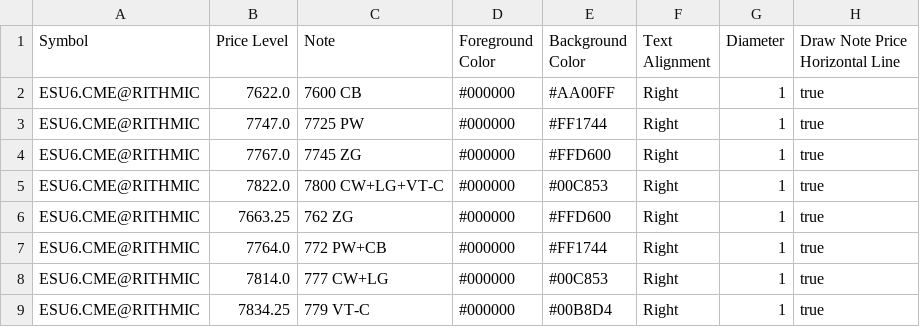
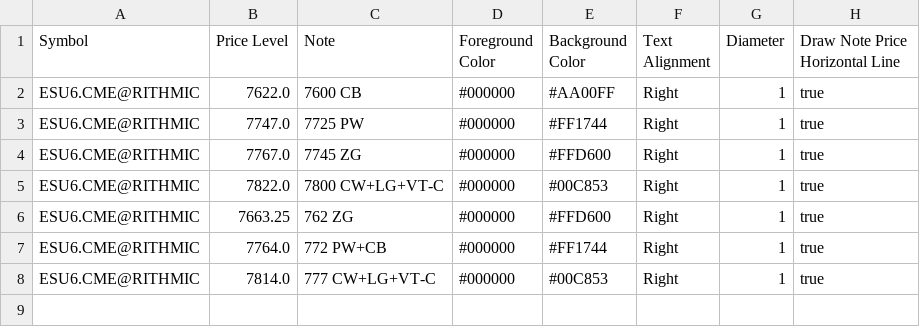
Before and after one commit to trading4life20-code/gex-levels, a CSV file: gex_es_2f377709bd67.csv, drawn as a sheet.

Commit message:
update gex_es_2f377709bd67.csv

```diff
--- a/gex_es_2f377709bd67.csv
+++ b/gex_es_2f377709bd67.csv
@@ -7,3 +7,2 @@ ESU6.CME@RITHMIC,7663.25,762 ZG,#000000,#FFD600,Right,1,true
 ESU6.CME@RITHMIC,7764.0,772 PW+CB,#000000,#FF1744,Right,1,true
-ESU6.CME@RITHMIC,7814.0,777 CW+LG,#000000,#00C853,Right,1,true
-ESU6.CME@RITHMIC,7834.25,779 VT-C,#000000,#00B8D4,Right,1,true
+ESU6.CME@RITHMIC,7814.0,777 CW+LG+VT-C,#000000,#00C853,Right,1,true
```
